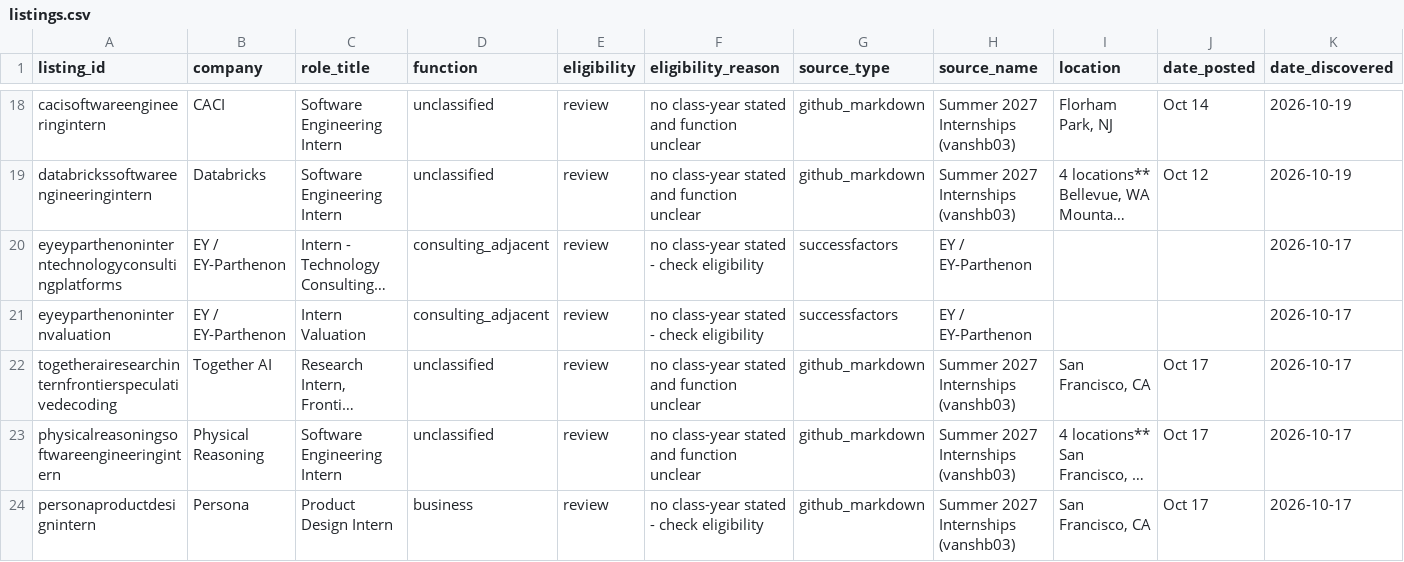
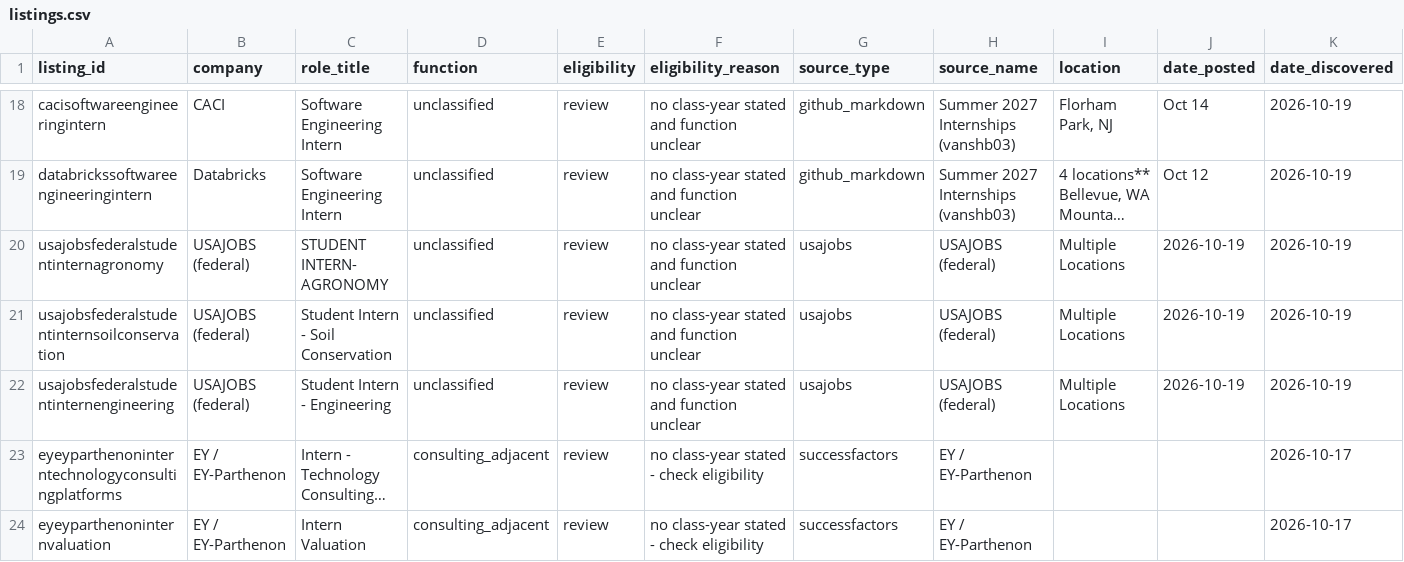
Before and after one commit to shivendaw-byte/internship-watcher, a CSV file: listings.csv, drawn as a sheet; only a part is shown, gaps mark what is left out; the shorter side is filled out with more unchanged rows; long unchanged cells end in …; rows hold the shown columns only; the diff names each change by its address in the sheet, - before the commit and + after, or states it on an @@ line.

```diff
--- a/listings.csv
+++ b/listings.csv
+row 20: usajobsfederalstudentinternagronomy | USAJOBS (federal) | STUDENT INTERN- AGRONOMY | unclassified | review | no class-year stated and function unclear | usajobs | USAJOBS (federal) | Multiple Locations | 2026-10-19 | 2026-10-19
+row 21: usajobsfederalstudentinternsoilconservation | USAJOBS (federal) | Student Intern - Soil Conservation | unclassified | review | no class-year stated and function unclear | usajobs | USAJOBS (federal) | Multiple Locations | 2026-10-19 | 2026-10-19
+row 22: usajobsfederalstudentinternengineering | USAJOBS (federal) | Student Intern - Engineering | unclassified | review | no class-year stated and function unclear | usajobs | USAJOBS (federal) | Multiple Locations | 2026-10-19 | 2026-10-19
```
Also changed, not shown: 1 other file.
